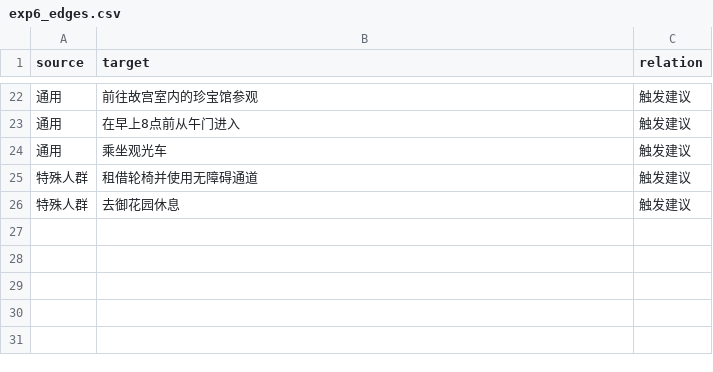
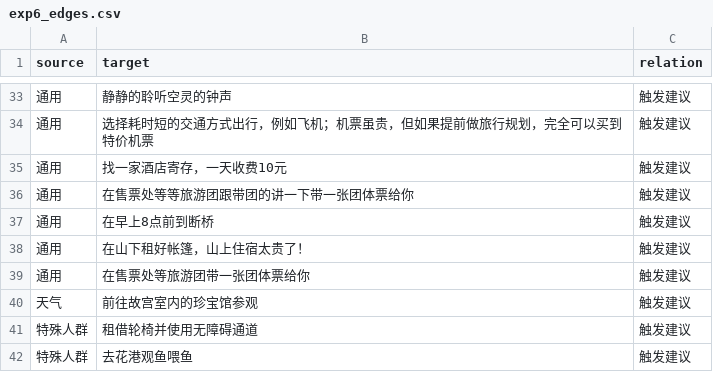
Before and after one commit to ren4702/scenic-guide-mining, a CSV file: outputs/exp6_edges.csv, drawn as a sheet; only a part is shown, gaps mark what is left out; the diff covers the shown part only.

```diff
--- a/outputs/exp6_edges.csv
+++ b/outputs/exp6_edges.csv
@@ -22,5 +33,10 @@
-通用,前往故宫室内的珍宝馆参观,触发建议
-通用,在早上8点前从午门进入,触发建议
-通用,乘坐观光车,触发建议
+通用,静静的聆听空灵的钟声,触发建议
+通用,选择耗时短的交通方式出行，例如飞机；机票虽贵，但如果提前做旅行规划，完全可以买到特价机票,触发建议
+通用,找一家酒店寄存，一天收费10元,触发建议
+通用,在售票处等等旅游团跟带团的讲一下带一张团体票给你,触发建议
+通用,在早上8点前到断桥,触发建议
+通用,在山下租好帐篷，山上住宿太贵了！,触发建议
+通用,在售票处等旅游团带一张团体票给你,触发建议
+天气,前往故宫室内的珍宝馆参观,触发建议
 特殊人群,租借轮椅并使用无障碍通道,触发建议
-特殊人群,去御花园休息,触发建议
+特殊人群,去花港观鱼喂鱼,触发建议
```
Also changed, not shown: 11 added rows and 12 edited cells elsewhere in this file, outputs/exp5_condition_mapping.csv, outputs/exp6_nodes.csv, 27 other files.
